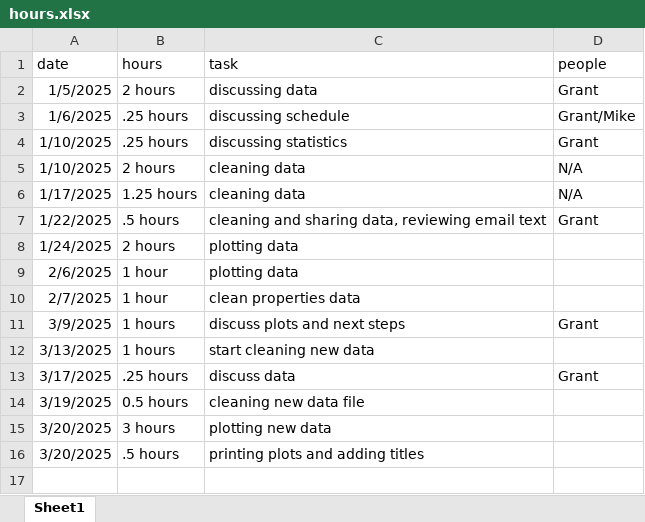
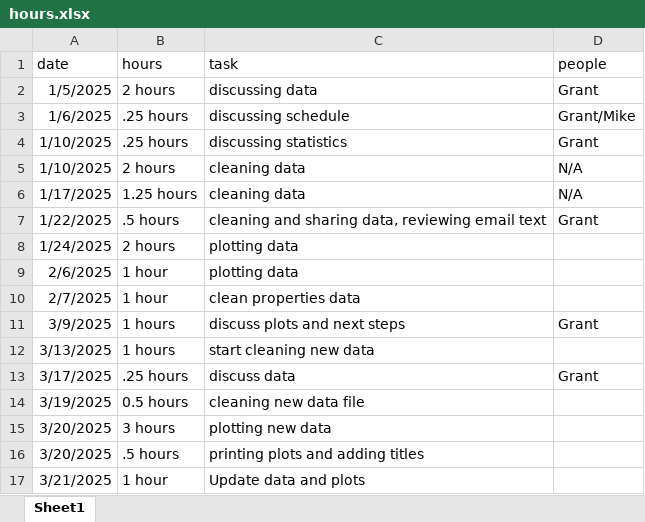
Before and after one commit to thesickish/Grant, an Excel workbook: hours.xlsx, sheet Sheet1, drawn as a sheet; values as stored, in another font and other column widths than the file's, no borders; the diff names each change by its address in the sheet, - before the commit and + after, or states it on an @@ line.

Commit message:
Update data and plots

```diff
--- a/hours.xlsx (sheet Sheet1)
+++ b/hours.xlsx (sheet Sheet1)
+row 17: 3/21/2025 | 1 hour | Update data and plots
```
Also changed, not shown: 23 other files.
